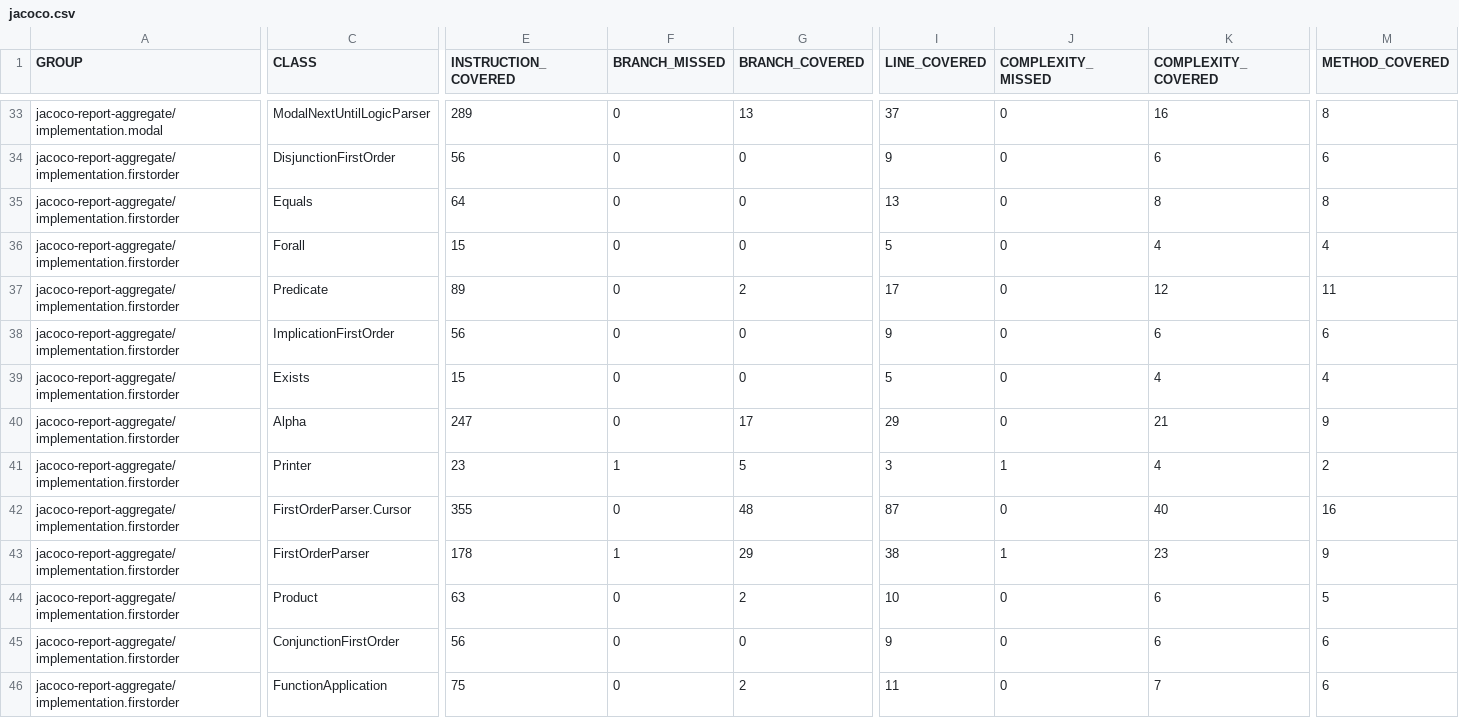
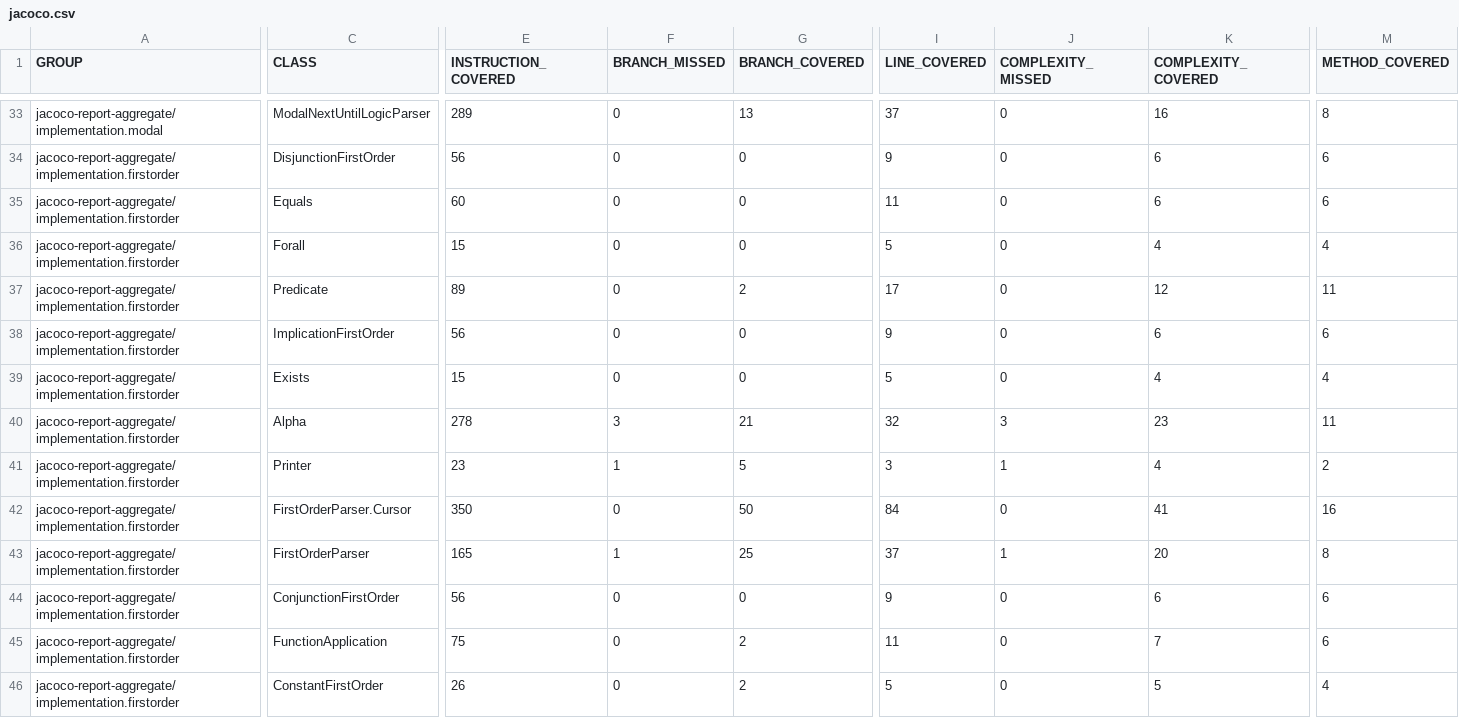
Before and after one commit to dan323/natural-deduction, a CSV file: 179/jacoco-aggregate/jacoco.csv, drawn as a sheet; only a part is shown, gaps mark what is left out; the shorter side is filled out with more unchanged rows; rows hold the shown columns only; the diff names each change by its address in the sheet, - before the commit and + after, or states it on an @@ line.

```diff
--- a/179/jacoco-aggregate/jacoco.csv
+++ b/179/jacoco-aggregate/jacoco.csv
-E35 (INSTRUCTION_COVERED): 64
+E35 (INSTRUCTION_COVERED): 60
-I35 (LINE_COVERED): 13
+I35 (LINE_COVERED): 11
-K35 (COMPLEXITY_COVERED): 8
+K35 (COMPLEXITY_COVERED): 6
-M35 (METHOD_COVERED): 8
+M35 (METHOD_COVERED): 6
-E40 (INSTRUCTION_COVERED): 247
+E40 (INSTRUCTION_COVERED): 278
-F40 (BRANCH_MISSED): 0
+F40 (BRANCH_MISSED): 3
-G40 (BRANCH_COVERED): 17
+G40 (BRANCH_COVERED): 21
-I40 (LINE_COVERED): 29
+I40 (LINE_COVERED): 32
-J40 (COMPLEXITY_MISSED): 0
+J40 (COMPLEXITY_MISSED): 3
-K40 (COMPLEXITY_COVERED): 21
+K40 (COMPLEXITY_COVERED): 23
-M40 (METHOD_COVERED): 9
+M40 (METHOD_COVERED): 11
-E42 (INSTRUCTION_COVERED): 355
+E42 (INSTRUCTION_COVERED): 350
-G42 (BRANCH_COVERED): 48
+G42 (BRANCH_COVERED): 50
-I42 (LINE_COVERED): 87
+I42 (LINE_COVERED): 84
-K42 (COMPLEXITY_COVERED): 40
+K42 (COMPLEXITY_COVERED): 41
-E43 (INSTRUCTION_COVERED): 178
+E43 (INSTRUCTION_COVERED): 165
-G43 (BRANCH_COVERED): 29
+G43 (BRANCH_COVERED): 25
-I43 (LINE_COVERED): 38
+I43 (LINE_COVERED): 37
-K43 (COMPLEXITY_COVERED): 23
+K43 (COMPLEXITY_COVERED): 20
-M43 (METHOD_COVERED): 9
+M43 (METHOD_COVERED): 8
-row 44: jacoco-report-aggregate/implementation.firstorder | Product | 63 | 0 | 2 | 10 | 0 | 6 | 5
```
Also changed, not shown: 19 other files.
